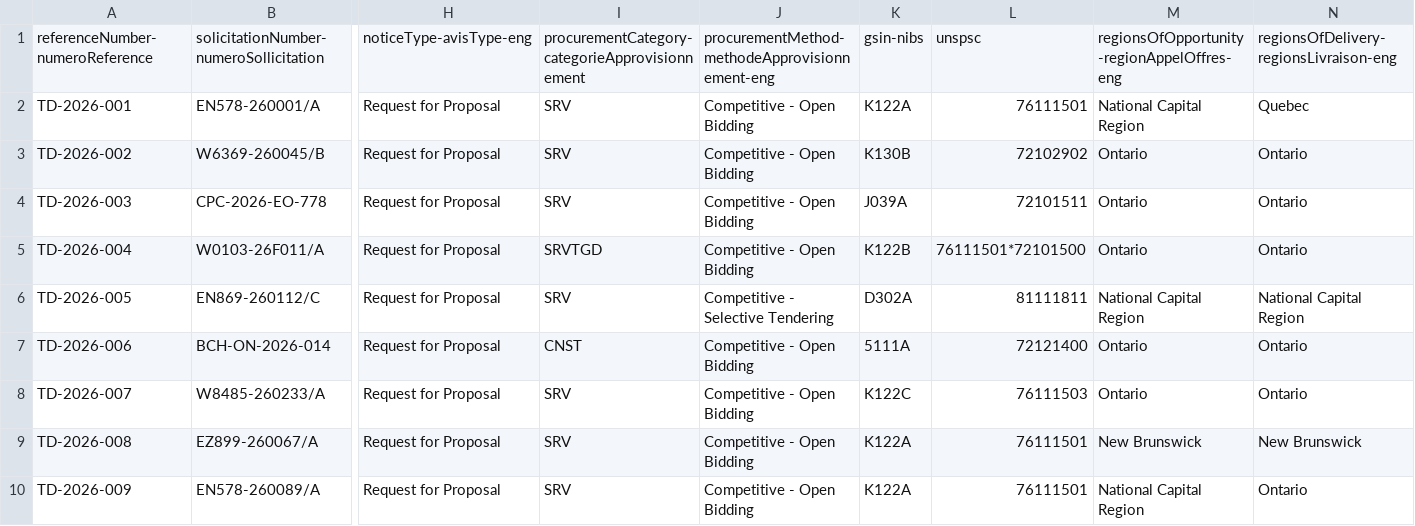
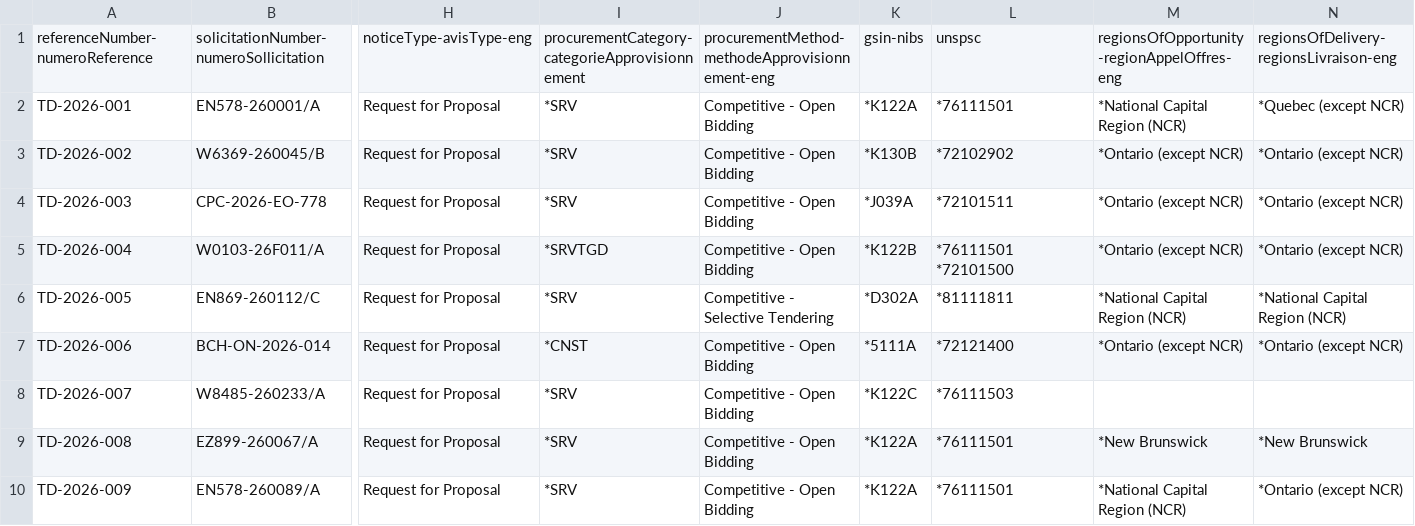
Before and after one commit to frizzyfrizwan/Story, a CSV file: tenderdesk/engine/data/sample_tenders.csv, drawn as a sheet; only a part is shown, gaps mark what is left out; ↵ is a line break in a cell; the diff names each change by its address in the sheet, - before the commit and + after, or states it on an @@ line.

```diff
--- a/tenderdesk/engine/data/sample_tenders.csv
+++ b/tenderdesk/engine/data/sample_tenders.csv
-I2:I4: SRV
+I2:I4: *SRV
-K2: K122A
+K2: *K122A
-L2: 76111501
+L2: *76111501
-M2: National Capital Region
+M2: *National Capital Region (NCR)
-N2: Quebec
+N2: *Quebec (except NCR)
-K3: K130B
+K3: *K130B
-L3: 72102902
+L3: *72102902
-M3:M5: Ontario
+M3:M5: *Ontario (except NCR)
-N3:N5: Ontario
+N3:N5: *Ontario (except NCR)
-K4: J039A
+K4: *J039A
-L4: 72101511
+L4: *72101511
-I5: SRVTGD
+I5: *SRVTGD
-K5: K122B
+K5: *K122B
-L5: 76111501*72101500
+L5: *76111501 ↵ *72101500
-I6: SRV
+I6: *SRV
-K6: D302A
+K6: *D302A
-L6: 81111811
+L6: *81111811
-M6: National Capital Region
+M6: *National Capital Region (NCR)
-N6: National Capital Region
+N6: *National Capital Region (NCR)
-I7: CNST
+I7: *CNST
-K7: 5111A
+K7: *5111A
-L7: 72121400
+L7: *72121400
-M7: Ontario
+M7: *Ontario (except NCR)
-N7: Ontario
+N7: *Ontario (except NCR)
-I8:I10: SRV
+I8:I10: *SRV
-K8: K122C
+K8: *K122C
-L8: 76111503
+L8: *76111503
-M8: Ontario
+M8: (empty)
-N8: Ontario
+N8: (empty)
-K9:K10: K122A
+K9:K10: *K122A
-L9:L10: 76111501
+L9:L10: *76111501
-M9: New Brunswick
+M9: *New Brunswick
-N9: New Brunswick
+N9: *New Brunswick
-M10: National Capital Region
+M10: *National Capital Region (NCR)
-N10: Ontario
+N10: *Ontario (except NCR)
```
Also changed, not shown: 3 other files.
